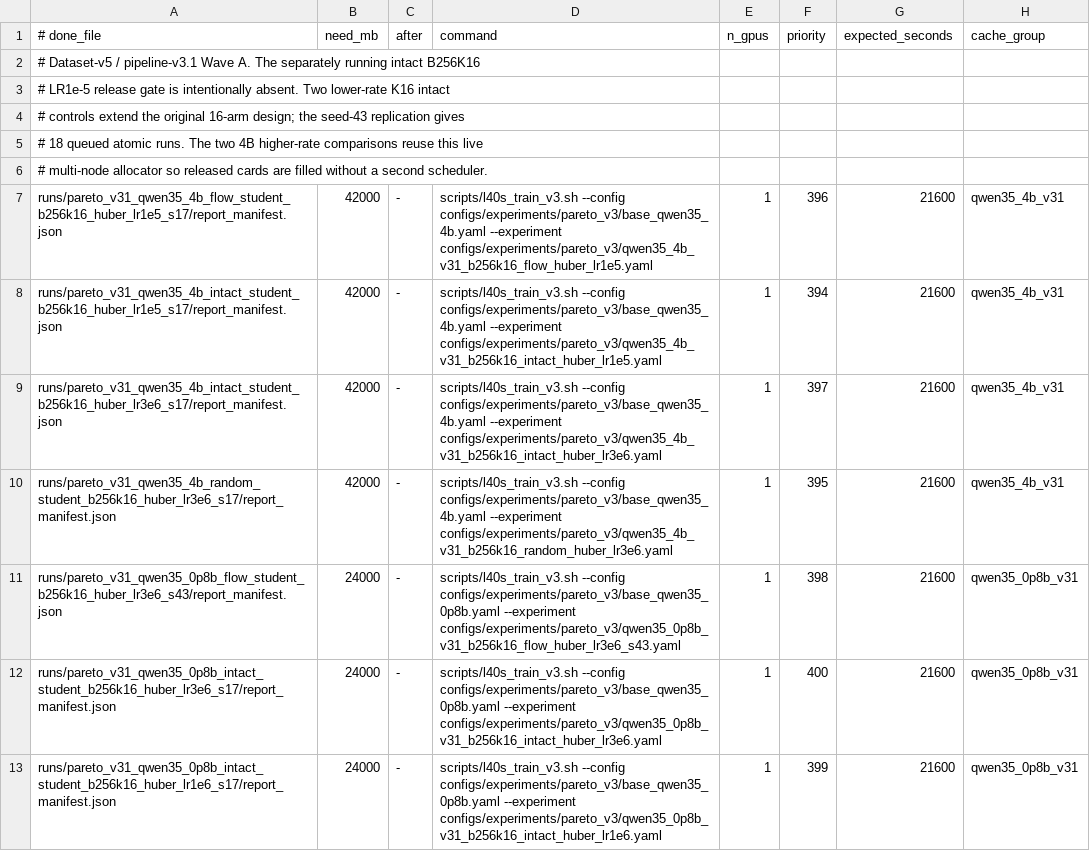
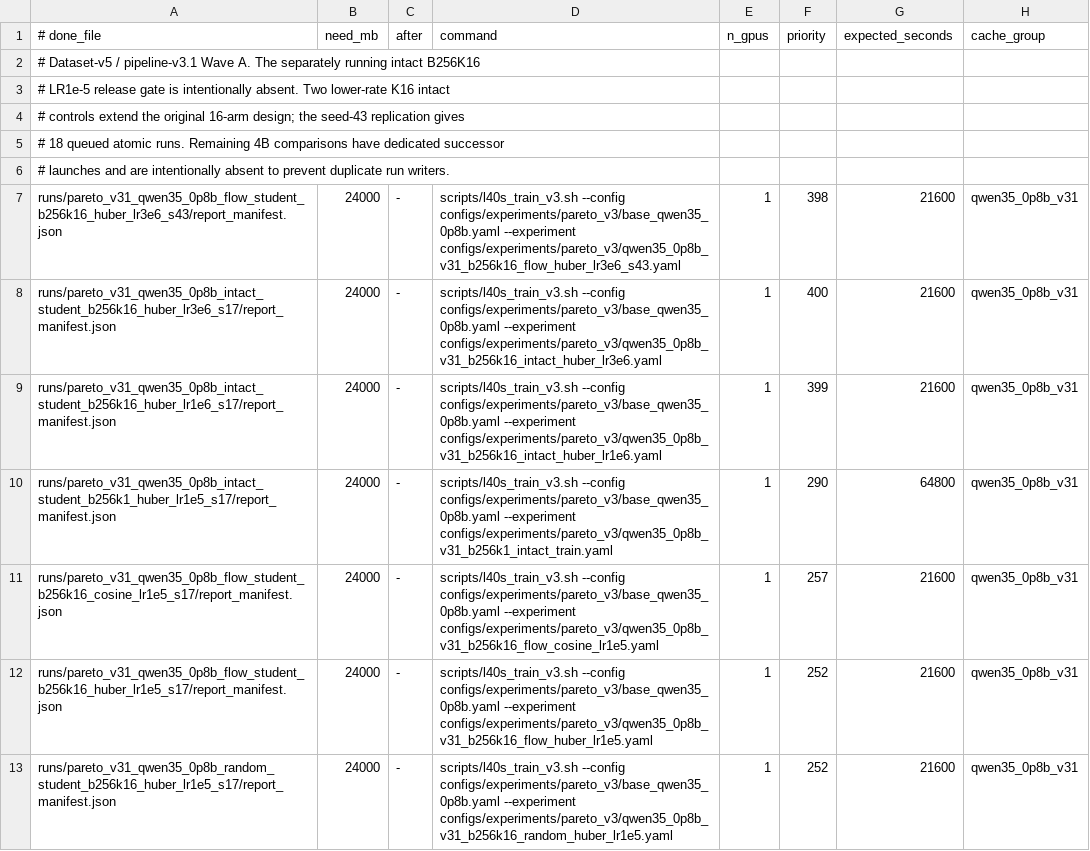
Before and after one commit to arivero/selfupdate, a TSV file: scripts/queue_pareto_v31_qwen35_0p8b_wave_a_20260715.tsv, drawn as a sheet; only a part is shown; the shorter side is filled out with more unchanged rows.

Commit message:
Route remaining 4B arms through dedicated successors

```diff
--- a/scripts/queue_pareto_v31_qwen35_0p8b_wave_a_20260715.tsv
+++ b/scripts/queue_pareto_v31_qwen35_0p8b_wave_a_20260715.tsv
@@ -4,8 +4,4 @@
 # controls extend the original 16-arm design; the seed-43 replication gives
-# 18 queued atomic runs. The two 4B higher-rate comparisons reuse this live
-# multi-node allocator so released cards are filled without a second scheduler.
-runs/pareto_v31_qwen35_4b_flow_student_b256k16_huber_lr1e5_s17/report_manifest.json	42000	-	scripts/l40s_train_v3.sh --config configs/experiments/pareto_v3/base_qwen35_4b.yaml --experiment configs/experiments/pareto_v3/qwen35_4b_v31_b256k16_flow_huber_lr1e5.yaml	1	396	21600	qwen35_4b_v31
-runs/pareto_v31_qwen35_4b_intact_student_b256k16_huber_lr1e5_s17/report_manifest.json	42000	-	scripts/l40s_train_v3.sh --config configs/experiments/pareto_v3/base_qwen35_4b.yaml --experiment configs/experiments/pareto_v3/qwen35_4b_v31_b256k16_intact_huber_lr1e5.yaml	1	394	21600	qwen35_4b_v31
-runs/pareto_v31_qwen35_4b_intact_student_b256k16_huber_lr3e6_s17/report_manifest.json	42000	-	scripts/l40s_train_v3.sh --config configs/experiments/pareto_v3/base_qwen35_4b.yaml --experiment configs/experiments/pareto_v3/qwen35_4b_v31_b256k16_intact_huber_lr3e6.yaml	1	397	21600	qwen35_4b_v31
-runs/pareto_v31_qwen35_4b_random_student_b256k16_huber_lr3e6_s17/report_manifest.json	42000	-	scripts/l40s_train_v3.sh --config configs/experiments/pareto_v3/base_qwen35_4b.yaml --experiment configs/experiments/pareto_v3/qwen35_4b_v31_b256k16_random_huber_lr3e6.yaml	1	395	21600	qwen35_4b_v31
+# 18 queued atomic runs. Remaining 4B comparisons have dedicated successor
+# launches and are intentionally absent to prevent duplicate run writers.
 runs/pareto_v31_qwen35_0p8b_flow_student_b256k16_huber_lr3e6_s43/report_manifest.json	24000	-	scripts/l40s_train_v3.sh --config configs/experiments/pareto_v3/base_qwen35_0p8b.yaml --experiment configs/experiments/pareto_v3/qwen35_0p8b_v31_b256k16_flow_huber_lr3e6_s43.yaml	1	398	21600	qwen35_0p8b_v31
```
